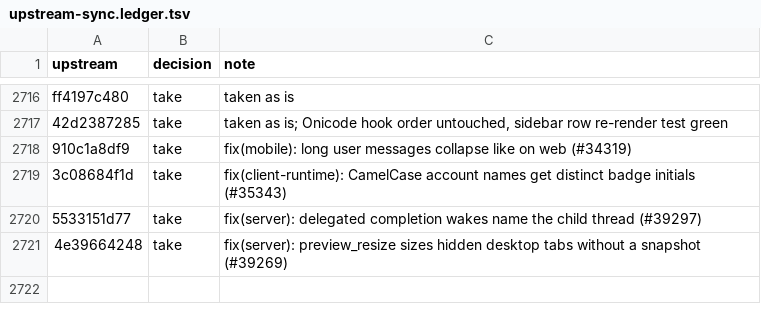
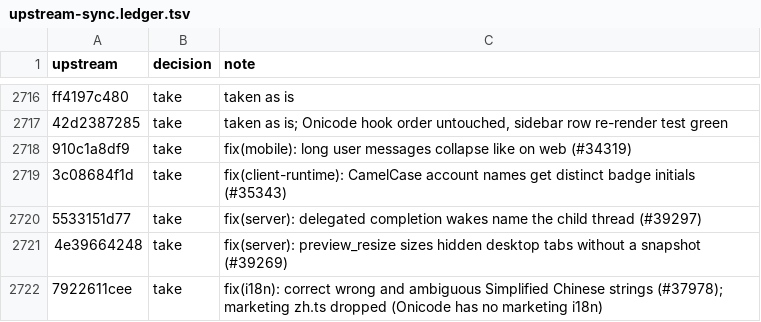
Before and after one commit to aislopware/onicode, a TSV file: scripts/upstream-sync.ledger.tsv, drawn as a sheet; only a part is shown, gaps mark what is left out.

Commit message:
fix(i18n): correct wrong and ambiguous Simplified Chinese strings (#37978)
Ported from pingdotgg/t3code@7922611cee. The marketing site change is dropped; Onicode does not ship that file.

Co-authored-by: maria-rcks <maria@kuuro.net>
Co-authored-by: Julius Marminge <julius0216@outlook.com>

```diff
--- a/scripts/upstream-sync.ledger.tsv
+++ b/scripts/upstream-sync.ledger.tsv
@@ -2721 +2721,2 @@ ff4197c480	take	taken as is
 4e39664248	take	fix(server): preview_resize sizes hidden desktop tabs without a snapshot (#39269)
+7922611cee	take	fix(i18n): correct wrong and ambiguous Simplified Chinese strings (#37978); marketing zh.ts dropped (Onicode has no marketing i18n)
```
Also changed, not shown: 2 other files.
